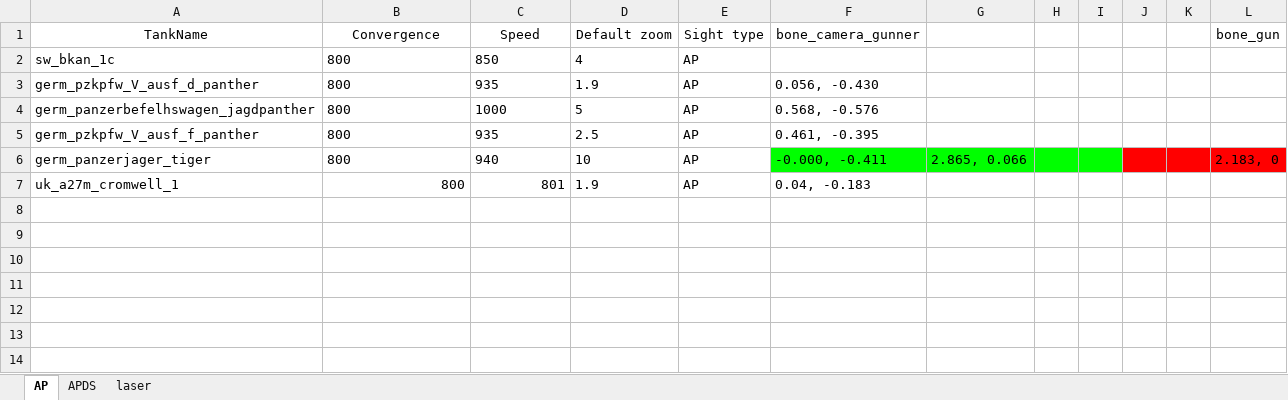
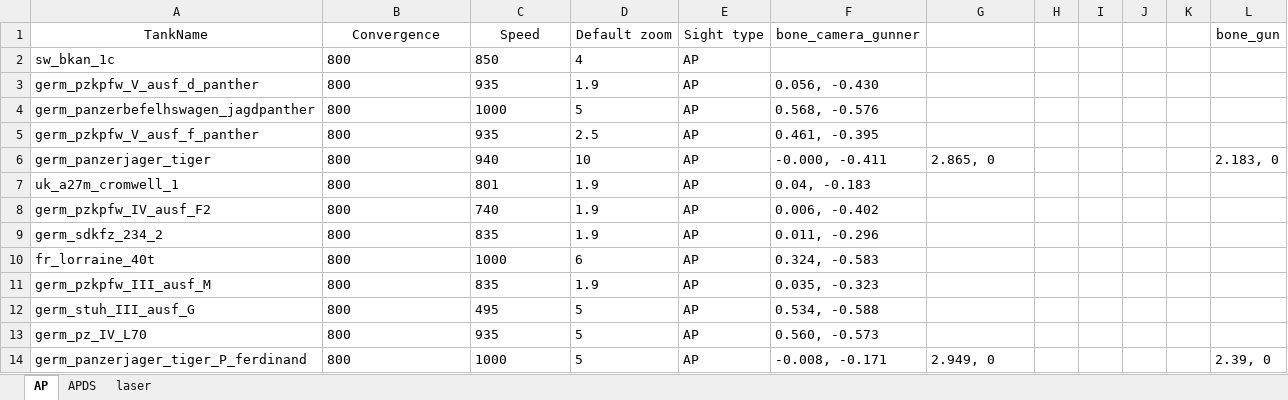
Before and after one commit to ShubbeLeontij/sightgenerator, an Excel workbook: data.xlsx, sheet AP, drawn as a sheet; values as stored, in another font and other column widths than the file's, no borders; the diff names each change by its address in the sheet, - before the commit and + after, or states it on an @@ line.

```diff
--- a/data.xlsx (sheet AP)
+++ b/data.xlsx (sheet AP)
-F6:I6 fill: #00FF00
+F6:I6 fill: none
-G6: 2.865, 0.066
+G6: 2.865, 0
-J6:L6 fill: #FF0000
+J6:L6 fill: none
-B7:C7 alignment: right
+B7:C7 alignment: left
+row 8: germ_pzkpfw_IV_ausf_F2 | 800 | 740 | 1.9 | AP | 0.006, -0.402
+row 9: germ_sdkfz_234_2 | 800 | 835 | 1.9 | AP | 0.011, -0.296
+row 10: fr_lorraine_40t | 800 | 1000 | 6 | AP | 0.324, -0.583
+row 11: germ_pzkpfw_III_ausf_M | 800 | 835 | 1.9 | AP | 0.035, -0.323
+row 12: germ_stuh_III_ausf_G | 800 | 495 | 5 | AP | 0.534, -0.588
+row 13: germ_pz_IV_L70 | 800 | 935 | 5 | AP | 0.560, -0.573
+row 14: germ_panzerjager_tiger_P_ferdinand | 800 | 1000 | 5 | AP | -0.008, -0.171 | 2.949, 0 |  |  |  |  | 2.39, 0
```
Also changed, not shown: sheet APDS, sheet laser, 4 other files.
